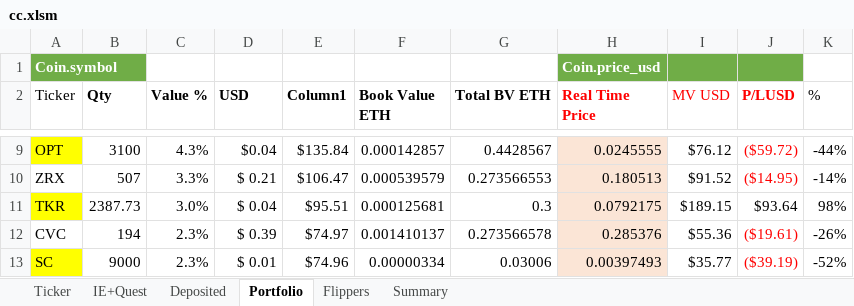
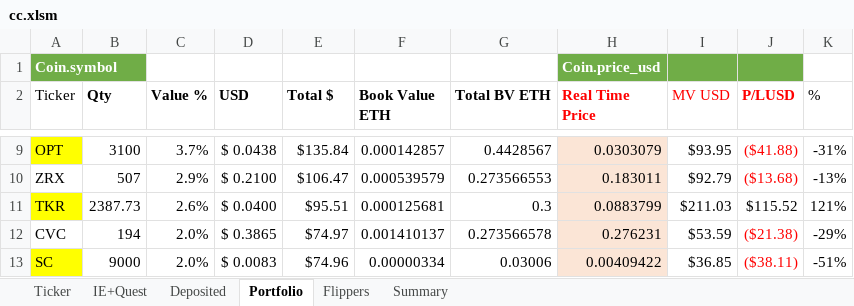
Before and after one commit to hassanie/CC, an Excel workbook: cc.xlsm, sheet Portfolio, drawn as a sheet; only a part is shown, gaps mark what is left out; values as stored, in another font and other column widths than the file's, no borders; charts and pictures and conditional formats and table styles not drawn; the diff covers the shown part only; the diff names each change by its address in the sheet, - before the commit and + after, or states it on an @@ line.

```diff
--- a/cc.xlsm (sheet Portfolio)
+++ b/cc.xlsm (sheet Portfolio)
-E2: Column1
+E2: Total $
-C9 (Value %): 4.3%
+C9 (Value %): 3.7%
-D9 (USD): $0.04
+D9 (USD): $ 0.0438
-H9 (Real Time Price): 0.0245555
+H9 (Real Time Price): 0.0303079
-I9 (MV USD): $76.12
+I9 (MV USD): $93.95
-J9 (P/LUSD): ($59.72)
+J9 (P/LUSD): ($41.88)
-K9 (%): -44%
+K9 (%): -31%
-C10 (Value %): 3.3%
+C10 (Value %): 2.9%
-D10 (USD): $ 0.21
+D10 (USD): $ 0.2100
-H10 (Real Time Price): 0.180513
+H10 (Real Time Price): 0.183011
-I10 (MV USD): $91.52
+I10 (MV USD): $92.79
-J10 (P/LUSD): ($14.95)
+J10 (P/LUSD): ($13.68)
-K10 (%): -14%
+K10 (%): -13%
-C11 (Value %): 3.0%
+C11 (Value %): 2.6%
-D11 (USD): $ 0.04
+D11 (USD): $ 0.0400
-H11 (Real Time Price): 0.0792175
+H11 (Real Time Price): 0.0883799
-I11 (MV USD): $189.15
+I11 (MV USD): $211.03
-J11 (P/LUSD): $93.64
+J11 (P/LUSD): $115.52
-K11 (%): 98%
+K11 (%): 121%
-C12:C13 (Value %): 2.3%
+C12:C13 (Value %): 2.0%
-D12 (USD): $ 0.39
+D12 (USD): $ 0.3865
-H12 (Real Time Price): 0.285376
+H12 (Real Time Price): 0.276231
-I12 (MV USD): $55.36
+I12 (MV USD): $53.59
-J12 (P/LUSD): ($19.61)
+J12 (P/LUSD): ($21.38)
-K12 (%): -26%
+K12 (%): -29%
-D13 (USD): $ 0.01
+D13 (USD): $ 0.0083
-H13 (Real Time Price): 0.00397493
+H13 (Real Time Price): 0.00409422
-I13 (MV USD): $35.77
+I13 (MV USD): $36.85
-J13 (P/LUSD): ($39.19)
+J13 (P/LUSD): ($38.11)
-K13 (%): -52%
+K13 (%): -51%
```
Also changed, not shown: 1 added row, 131 edited cells and cell formats elsewhere in this sheet, sheet Ticker, sheet Summary, sheet Flippers, formulas that keep their value, hidden cells, charts or pictures.
